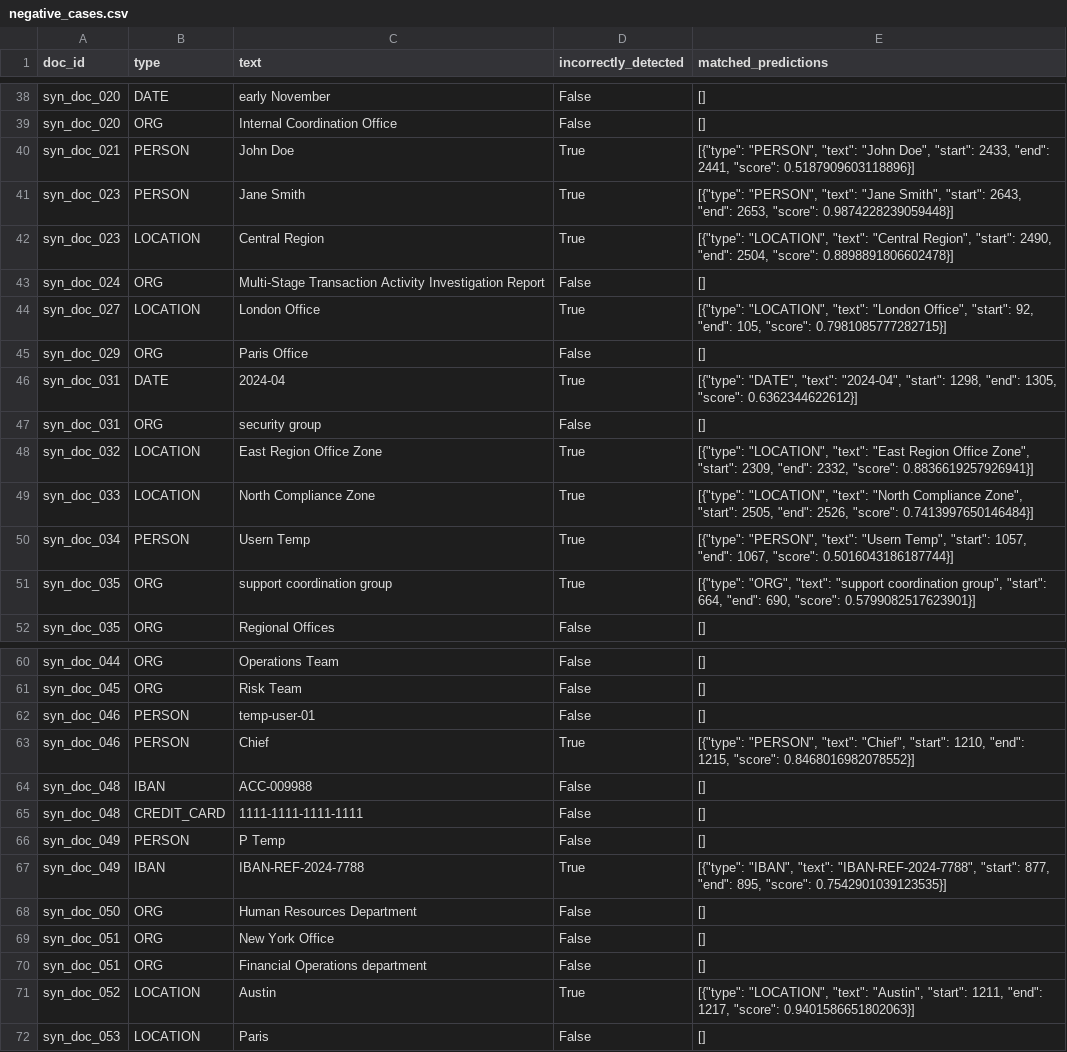
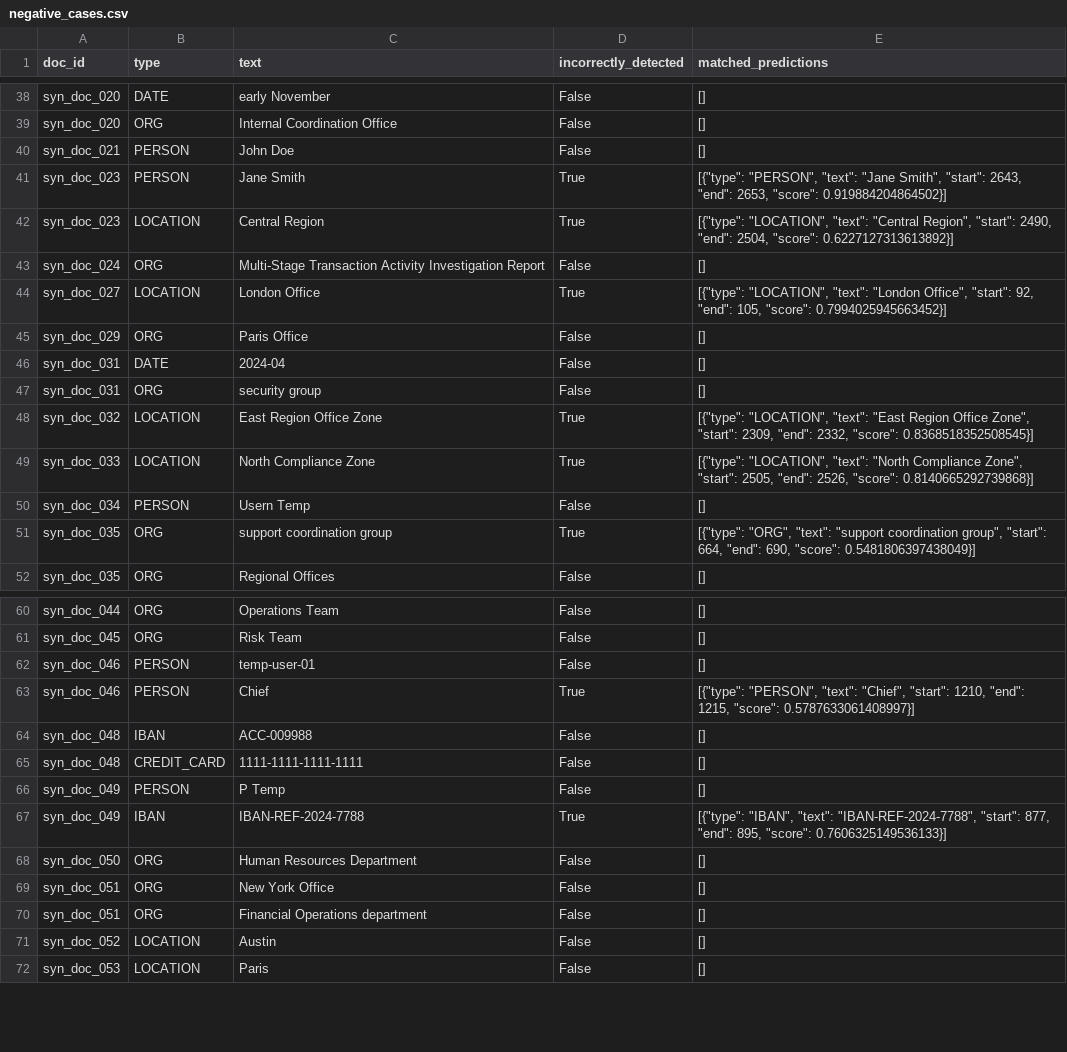
Before and after one commit to afrilab/infoguide-classify, a CSV file: outputs/anonymizer_evaluation/gliner_baseline/negative_cases.csv, drawn as a sheet; only a part is shown, gaps mark what is left out; the diff covers the shown part only.

Commit message:
add updated gliner outputs

```diff
--- a/outputs/anonymizer_evaluation/gliner_baseline/negative_cases.csv
+++ b/outputs/anonymizer_evaluation/gliner_baseline/negative_cases.csv
@@ -39,14 +39,14 @@ syn_doc_020,DATE,early November,False,[]
 syn_doc_020,ORG,Internal Coordination Office,False,[]
-syn_doc_021,PERSON,John Doe,True,"[{""type"": ""PERSON"", ""text"": ""John Doe"", ""start"": 2433, ""end"": 2441, ""score"": 0.5187909603118896}]"
-syn_doc_023,PERSON,Jane Smith,True,"[{""type"": ""PERSON"", ""text"": ""Jane Smith"", ""start"": 2643, ""end"": 2653, ""score"": 0.9874228239059448}]"
-syn_doc_023,LOCATION,Central Region,True,"[{""type"": ""LOCATION"", ""text"": ""Central Region"", ""start"": 2490, ""end"": 2504, ""score"": 0.8898891806602478}]"
+syn_doc_021,PERSON,John Doe,False,[]
+syn_doc_023,PERSON,Jane Smith,True,"[{""type"": ""PERSON"", ""text"": ""Jane Smith"", ""start"": 2643, ""end"": 2653, ""score"": 0.919884204864502}]"
+syn_doc_023,LOCATION,Central Region,True,"[{""type"": ""LOCATION"", ""text"": ""Central Region"", ""start"": 2490, ""end"": 2504, ""score"": 0.6227127313613892}]"
 syn_doc_024,ORG,Multi-Stage Transaction Activity Investigation Report,False,[]
-syn_doc_027,LOCATION,London Office,True,"[{""type"": ""LOCATION"", ""text"": ""London Office"", ""start"": 92, ""end"": 105, ""score"": 0.7981085777282715}]"
+syn_doc_027,LOCATION,London Office,True,"[{""type"": ""LOCATION"", ""text"": ""London Office"", ""start"": 92, ""end"": 105, ""score"": 0.7994025945663452}]"
 syn_doc_029,ORG,Paris Office,False,[]
-syn_doc_031,DATE,2024-04,True,"[{""type"": ""DATE"", ""text"": ""2024-04"", ""start"": 1298, ""end"": 1305, ""score"": 0.6362344622612}]"
+syn_doc_031,DATE,2024-04,False,[]
 syn_doc_031,ORG,security group,False,[]
-syn_doc_032,LOCATION,East Region Office Zone,True,"[{""type"": ""LOCATION"", ""text"": ""East Region Office Zone"", ""start"": 2309, ""end"": 2332, ""score"": 0.8836619257926941}]"
-syn_doc_033,LOCATION,North Compliance Zone,True,"[{""type"": ""LOCATION"", ""text"": ""North Compliance Zone"", ""start"": 2505, ""end"": 2526, ""score"": 0.7413997650146484}]"
-syn_doc_034,PERSON,Usern Temp,True,"[{""type"": ""PERSON"", ""text"": ""Usern Temp"", ""start"": 1057, ""end"": 1067, ""score"": 0.5016043186187744}]"
-syn_doc_035,ORG,support coordination group,True,"[{""type"": ""ORG"", ""text"": ""support coordination group"", ""start"": 664, ""end"": 690, ""score"": 0.5799082517623901}]"
+syn_doc_032,LOCATION,East Region Office Zone,True,"[{""type"": ""LOCATION"", ""text"": ""East Region Office Zone"", ""start"": 2309, ""end"": 2332, ""score"": 0.8368518352508545}]"
+syn_doc_033,LOCATION,North Compliance Zone,True,"[{""type"": ""LOCATION"", ""text"": ""North Compliance Zone"", ""start"": 2505, ""end"": 2526, ""score"": 0.8140665292739868}]"
+syn_doc_034,PERSON,Usern Temp,False,[]
+syn_doc_035,ORG,support coordination group,True,"[{""type"": ""ORG"", ""text"": ""support coordination group"", ""start"": 664, ""end"": 690, ""score"": 0.5481806397438049}]"
 syn_doc_035,ORG,Regional Offices,False,[]
@@ -62,3 +62,3 @@ syn_doc_045,ORG,Risk Team,False,[]
 syn_doc_046,PERSON,temp-user-01,False,[]
-syn_doc_046,PERSON,Chief,True,"[{""type"": ""PERSON"", ""text"": ""Chief"", ""start"": 1210, ""end"": 1215, ""score"": 0.8468016982078552}]"
+syn_doc_046,PERSON,Chief,True,"[{""type"": ""PERSON"", ""text"": ""Chief"", ""start"": 1210, ""end"": 1215, ""score"": 0.5787633061408997}]"
 syn_doc_048,IBAN,ACC-009988,False,[]
@@ -66,3 +66,3 @@ syn_doc_048,CREDIT_CARD,1111-1111-1111-1111,False,[]
 syn_doc_049,PERSON,P Temp,False,[]
-syn_doc_049,IBAN,IBAN-REF-2024-7788,True,"[{""type"": ""IBAN"", ""text"": ""IBAN-REF-2024-7788"", ""start"": 877, ""end"": 895, ""score"": 0.7542901039123535}]"
+syn_doc_049,IBAN,IBAN-REF-2024-7788,True,"[{""type"": ""IBAN"", ""text"": ""IBAN-REF-2024-7788"", ""start"": 877, ""end"": 895, ""score"": 0.7606325149536133}]"
 syn_doc_050,ORG,Human Resources Department,False,[]
@@ -70,3 +70,3 @@ syn_doc_051,ORG,New York Office,False,[]
 syn_doc_051,ORG,Financial Operations department,False,[]
-syn_doc_052,LOCATION,Austin,True,"[{""type"": ""LOCATION"", ""text"": ""Austin"", ""start"": 1211, ""end"": 1217, ""score"": 0.9401586651802063}]"
+syn_doc_052,LOCATION,Austin,False,[]
 syn_doc_053,LOCATION,Paris,False,[]
```
Also changed, not shown: 4 edited cells elsewhere in this file, outputs/anonymizer_evaluation/gliner_baseline/per_difficulty.csv, outputs/anonymizer_evaluation/gliner_baseline/per_doc_type.csv, 4 other files.
